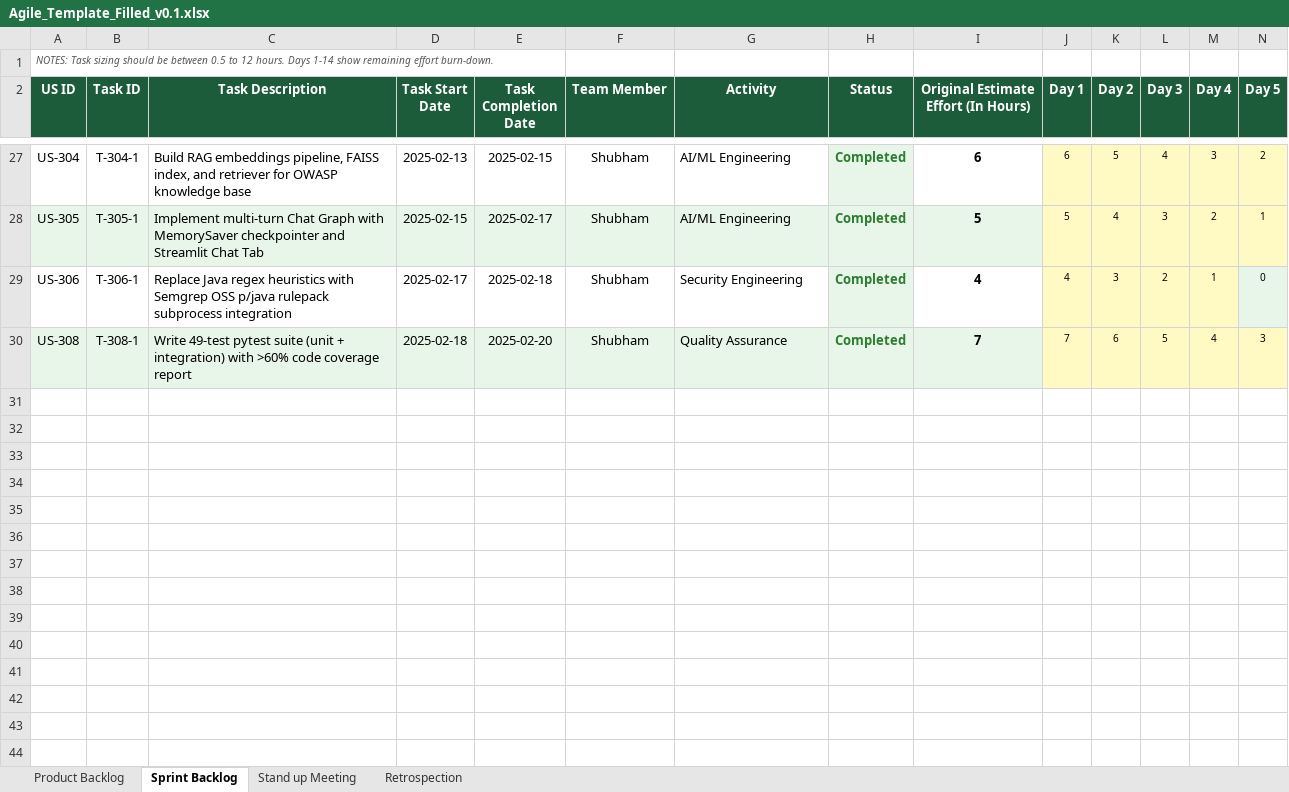
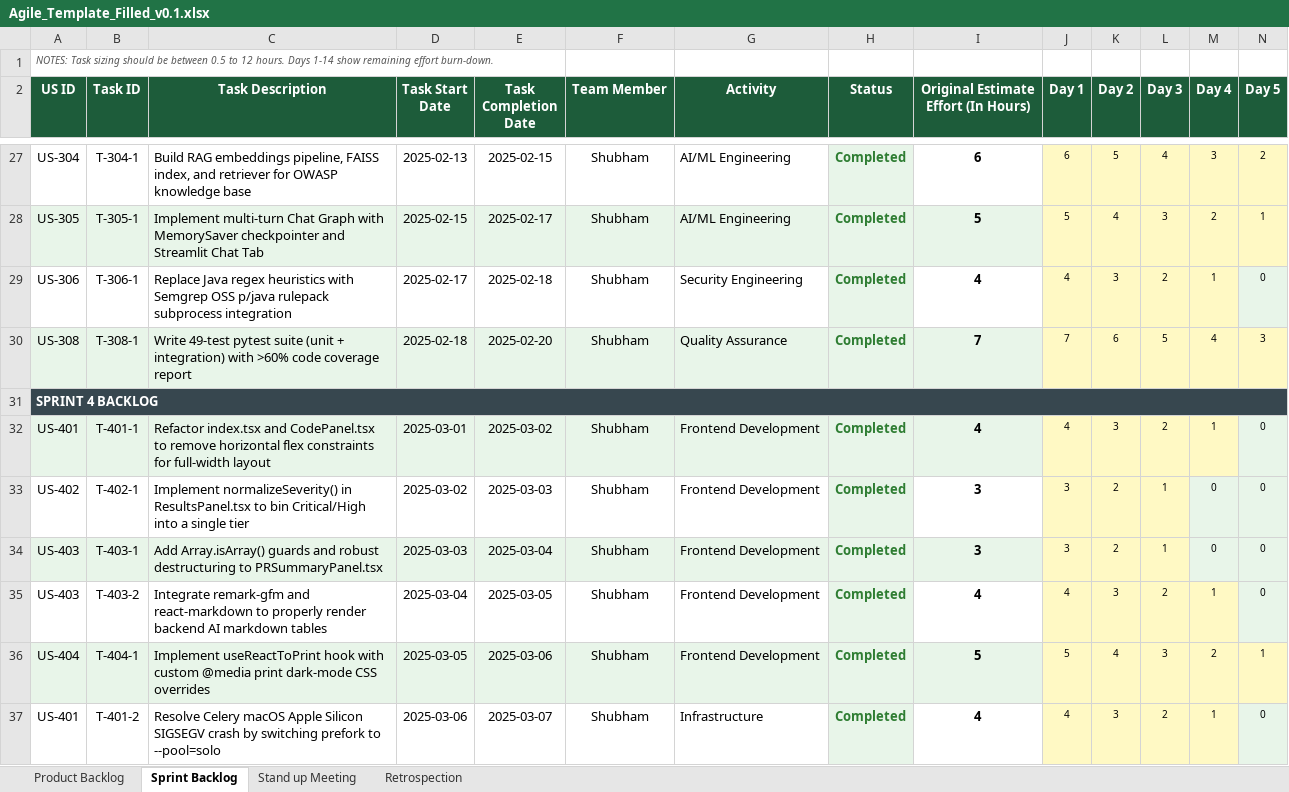
Before and after one commit to shubham0915/AI-Code-Review-Security-Analysis-Agent-Group2, an Excel workbook: docs/Agile_Template_Filled_v0.1.xlsx, sheet Sprint Backlog, drawn as a sheet; only a part is shown, gaps mark what is left out; values as stored, in another font and other column widths than the file's, no borders; rows hold the shown columns only; the diff names each change by its address in the sheet, - before the commit and + after, or states it on an @@ line.

```diff
--- a/docs/Agile_Template_Filled_v0.1.xlsx (sheet Sprint Backlog)
+++ b/docs/Agile_Template_Filled_v0.1.xlsx (sheet Sprint Backlog)
+row 31: SPRINT 4 BACKLOG
+row 32: US-401 | T-401-1 | Refactor index.tsx and CodePanel.tsx to remove horizontal flex constraints for full-width layout | 2025-03-01 | 2025-03-02 | Shubham | Frontend Development | Completed | 4 | 4 | 3 | 2 | 1 | 0
+row 33: US-402 | T-402-1 | Implement normalizeSeverity() in ResultsPanel.tsx to bin Critical/High into a single tier | 2025-03-02 | 2025-03-03 | Shubham | Frontend Development | Completed | 3 | 3 | 2 | 1 | 0 | 0
+row 34: US-403 | T-403-1 | Add Array.isArray() guards and robust destructuring to PRSummaryPanel.tsx | 2025-03-03 | 2025-03-04 | Shubham | Frontend Development | Completed | 3 | 3 | 2 | 1 | 0 | 0
+row 35: US-403 | T-403-2 | Integrate remark-gfm and react-markdown to properly render backend AI markdown tables | 2025-03-04 | 2025-03-05 | Shubham | Frontend Development | Completed | 4 | 4 | 3 | 2 | 1 | 0
+row 36: US-404 | T-404-1 | Implement useReactToPrint hook with custom @media print dark-mode CSS overrides | 2025-03-05 | 2025-03-06 | Shubham | Frontend Development | Completed | 5 | 5 | 4 | 3 | 2 | 1
+row 37: US-401 | T-401-2 | Resolve Celery macOS Apple Silicon SIGSEGV crash by switching prefork to --pool=solo | 2025-03-06 | 2025-03-07 | Shubham | Infrastructure | Completed | 4 | 4 | 3 | 2 | 1 | 0
```
Also changed, not shown: sheet Product Backlog, sheet Stand up Meeting, sheet Retrospection, docs/Defect_Tracker_Filled_v0.1.xlsx, docs/Unit_Test_Plan_v0.1.xlsx, 10 other files.
